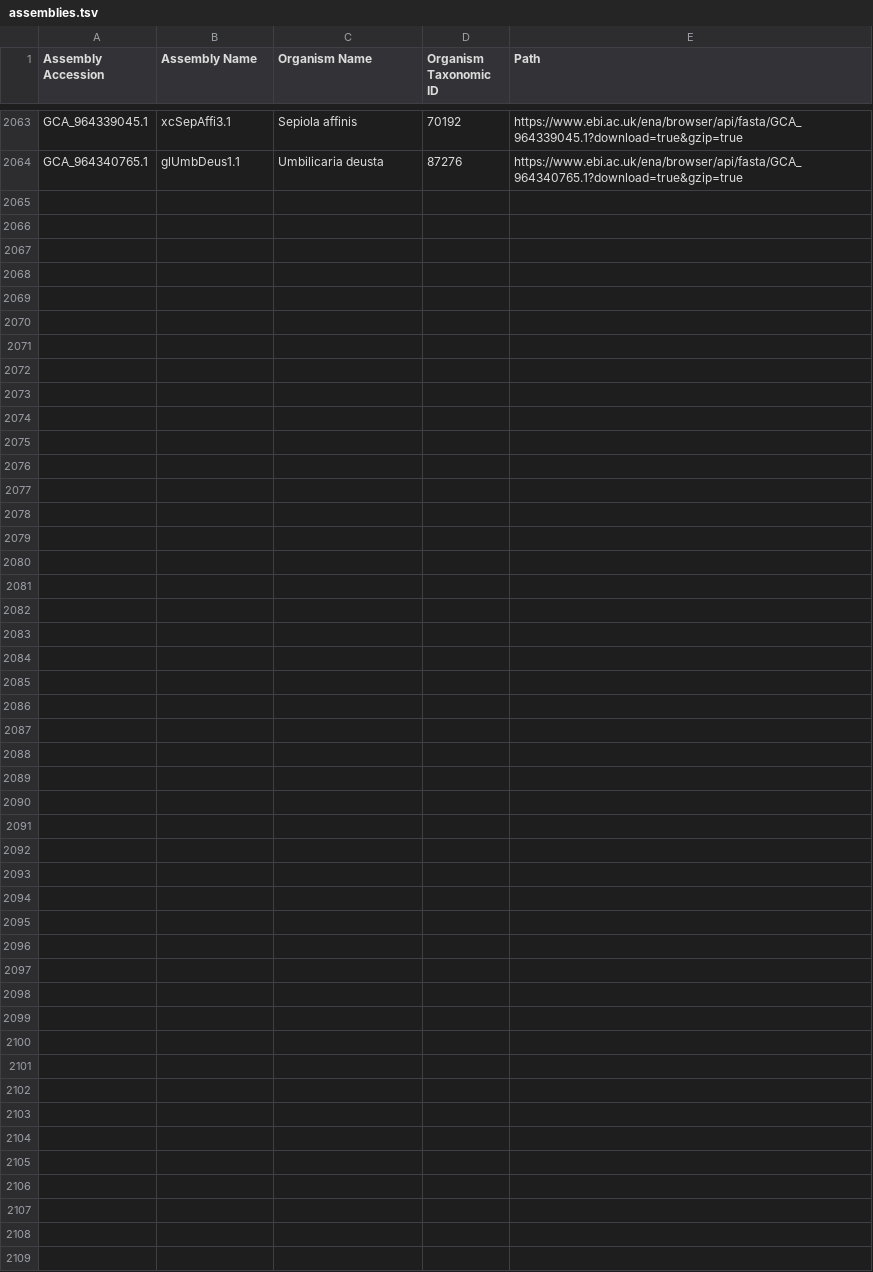
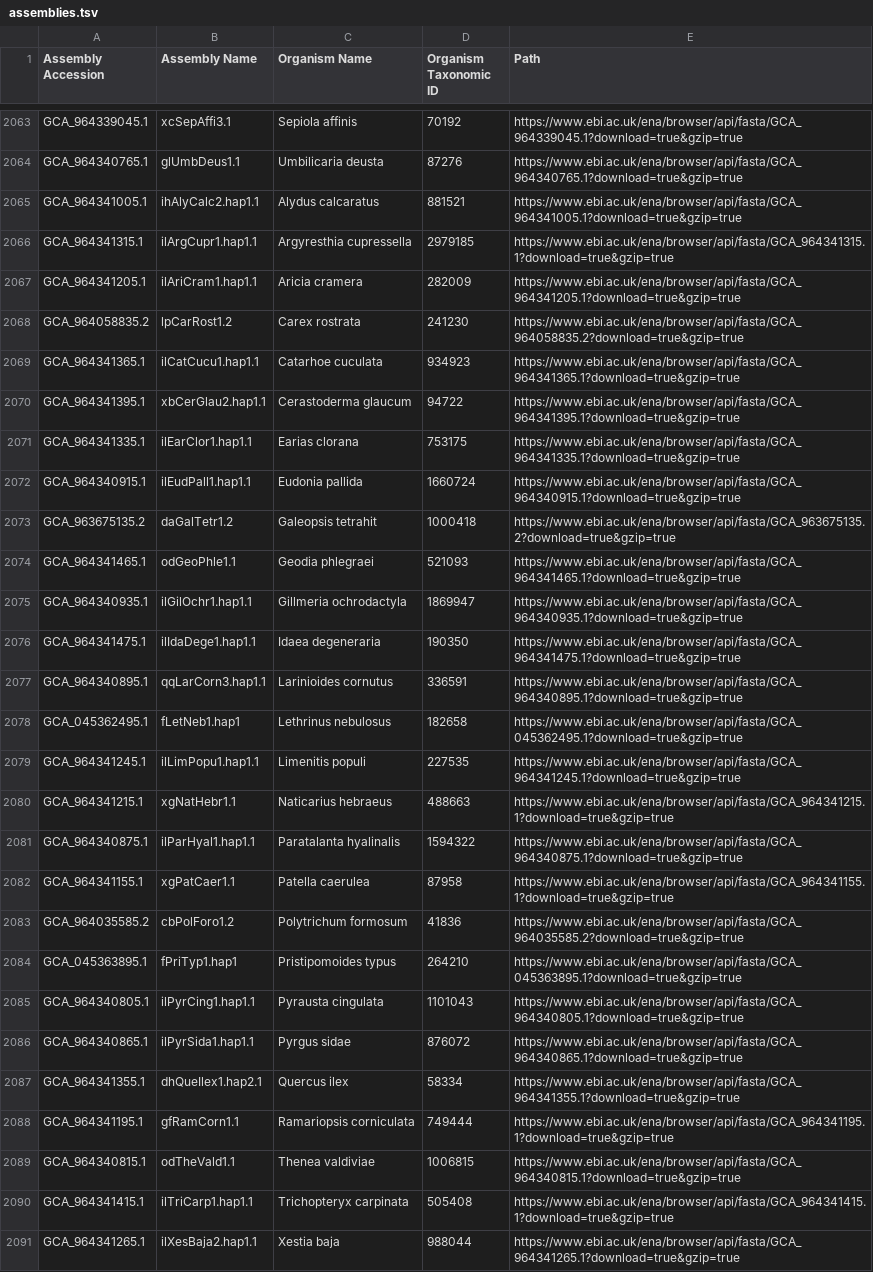
Before and after one commit to guigolab/bioproject-genome-tracker, a TSV file: matrices/assemblies.tsv, drawn as a sheet; only a part is shown, gaps mark what is left out.

```diff
--- a/matrices/assemblies.tsv
+++ b/matrices/assemblies.tsv
@@ -2064 +2064,28 @@ GCA_964339045.1	xcSepAffi3.1	Sepiola affinis	70192	https://www.ebi.ac.uk/ena/bro
 GCA_964340765.1	glUmbDeus1.1	Umbilicaria deusta	87276	https://www.ebi.ac.uk/ena/browser/api/fasta/GCA_964340765.1?download=true&gzip=true
+GCA_964341005.1	ihAlyCalc2.hap1.1	Alydus calcaratus	881521	https://www.ebi.ac.uk/ena/browser/api/fasta/GCA_964341005.1?download=true&gzip=true
+GCA_964341315.1	ilArgCupr1.hap1.1	Argyresthia cupressella	2979185	https://www.ebi.ac.uk/ena/browser/api/fasta/GCA_964341315.1?download=true&gzip=true
+GCA_964341205.1	ilAriCram1.hap1.1	Aricia cramera	282009	https://www.ebi.ac.uk/ena/browser/api/fasta/GCA_964341205.1?download=true&gzip=true
+GCA_964058835.2	lpCarRost1.2	Carex rostrata	241230	https://www.ebi.ac.uk/ena/browser/api/fasta/GCA_964058835.2?download=true&gzip=true
+GCA_964341365.1	ilCatCucu1.hap1.1	Catarhoe cuculata	934923	https://www.ebi.ac.uk/ena/browser/api/fasta/GCA_964341365.1?download=true&gzip=true
+GCA_964341395.1	xbCerGlau2.hap1.1	Cerastoderma glaucum	94722	https://www.ebi.ac.uk/ena/browser/api/fasta/GCA_964341395.1?download=true&gzip=true
+GCA_964341335.1	ilEarClor1.hap1.1	Earias clorana	753175	https://www.ebi.ac.uk/ena/browser/api/fasta/GCA_964341335.1?download=true&gzip=true
+GCA_964340915.1	ilEudPall1.hap1.1	Eudonia pallida	1660724	https://www.ebi.ac.uk/ena/browser/api/fasta/GCA_964340915.1?download=true&gzip=true
+GCA_963675135.2	daGalTetr1.2	Galeopsis tetrahit	1000418	https://www.ebi.ac.uk/ena/browser/api/fasta/GCA_963675135.2?download=true&gzip=true
+GCA_964341465.1	odGeoPhle1.1	Geodia phlegraei	521093	https://www.ebi.ac.uk/ena/browser/api/fasta/GCA_964341465.1?download=true&gzip=true
+GCA_964340935.1	ilGilOchr1.hap1.1	Gillmeria ochrodactyla	1869947	https://www.ebi.ac.uk/ena/browser/api/fasta/GCA_964340935.1?download=true&gzip=true
+GCA_964341475.1	ilIdaDege1.hap1.1	Idaea degeneraria	190350	https://www.ebi.ac.uk/ena/browser/api/fasta/GCA_964341475.1?download=true&gzip=true
+GCA_964340895.1	qqLarCorn3.hap1.1	Larinioides cornutus	336591	https://www.ebi.ac.uk/ena/browser/api/fasta/GCA_964340895.1?download=true&gzip=true
+GCA_045362495.1	fLetNeb1.hap1	Lethrinus nebulosus	182658	https://www.ebi.ac.uk/ena/browser/api/fasta/GCA_045362495.1?download=true&gzip=true
+GCA_964341245.1	ilLimPopu1.hap1.1	Limenitis populi	227535	https://www.ebi.ac.uk/ena/browser/api/fasta/GCA_964341245.1?download=true&gzip=true
+GCA_964341215.1	xgNatHebr1.1	Naticarius hebraeus	488663	https://www.ebi.ac.uk/ena/browser/api/fasta/GCA_964341215.1?download=true&gzip=true
+GCA_964340875.1	ilParHyal1.hap1.1	Paratalanta hyalinalis	1594322	https://www.ebi.ac.uk/ena/browser/api/fasta/GCA_964340875.1?download=true&gzip=true
+GCA_964341155.1	xgPatCaer1.1	Patella caerulea	87958	https://www.ebi.ac.uk/ena/browser/api/fasta/GCA_964341155.1?download=true&gzip=true
+GCA_964035585.2	cbPolForo1.2	Polytrichum formosum	41836	https://www.ebi.ac.uk/ena/browser/api/fasta/GCA_964035585.2?download=true&gzip=true
+GCA_045363895.1	fPriTyp1.hap1	Pristipomoides typus	264210	https://www.ebi.ac.uk/ena/browser/api/fasta/GCA_045363895.1?download=true&gzip=true
+GCA_964340805.1	ilPyrCing1.hap1.1	Pyrausta cingulata	1101043	https://www.ebi.ac.uk/ena/browser/api/fasta/GCA_964340805.1?download=true&gzip=true
+GCA_964340865.1	ilPyrSida1.hap1.1	Pyrgus sidae	876072	https://www.ebi.ac.uk/ena/browser/api/fasta/GCA_964340865.1?download=true&gzip=true
+GCA_964341355.1	dhQueIlex1.hap2.1	Quercus ilex	58334	https://www.ebi.ac.uk/ena/browser/api/fasta/GCA_964341355.1?download=true&gzip=true
+GCA_964341195.1	gfRamCorn1.1	Ramariopsis corniculata	749444	https://www.ebi.ac.uk/ena/browser/api/fasta/GCA_964341195.1?download=true&gzip=true
+GCA_964340815.1	odTheVald1.1	Thenea valdiviae	1006815	https://www.ebi.ac.uk/ena/browser/api/fasta/GCA_964340815.1?download=true&gzip=true
+GCA_964341415.1	ilTriCarp1.hap1.1	Trichopteryx carpinata	505408	https://www.ebi.ac.uk/ena/browser/api/fasta/GCA_964341415.1?download=true&gzip=true
+GCA_964341265.1	ilXesBaja2.hap1.1	Xestia baja	988044	https://www.ebi.ac.uk/ena/browser/api/fasta/GCA_964341265.1?download=true&gzip=true
```
